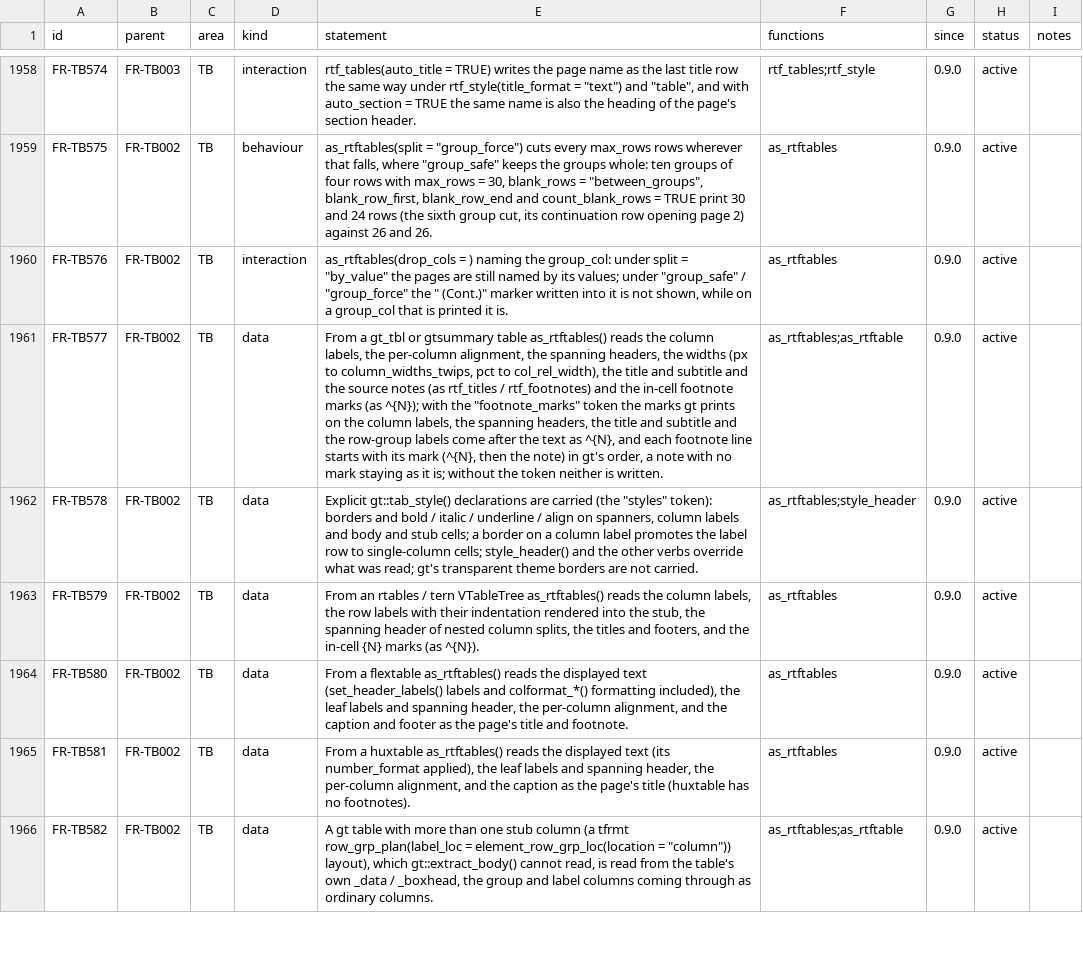
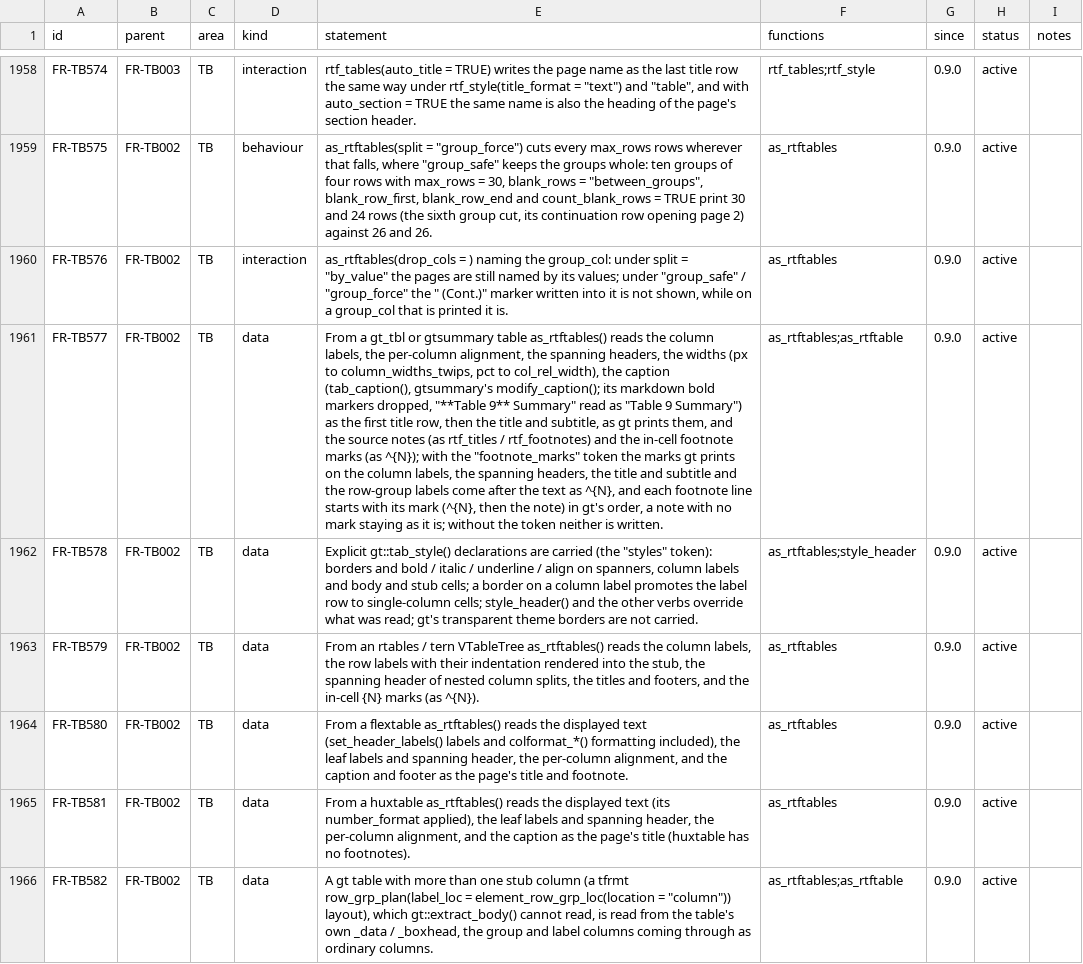
Before and after one commit to ichirio/rtfreporter, a CSV file: inst/validation/requirements.csv, drawn as a sheet; only a part is shown, gaps mark what is left out; the diff names each change by its address in the sheet, - before the commit and + after, or states it on an @@ line.

```diff
--- a/inst/validation/requirements.csv
+++ b/inst/validation/requirements.csv
-E1961 (statement): …col_rel_width), the title and subtitle and the…
+E1961 (statement): …col_rel_width), the caption (tab_caption(), gtsummary's modify_caption(); its markdown bold markers dropped, "**Table 9** Summary" read as "Table 9 Summary") as the first title row, then the title and subtitle, as gt prints them, and the…
```
Also changed, not shown: inst/validation/traceability_review.csv, 6 other files.
